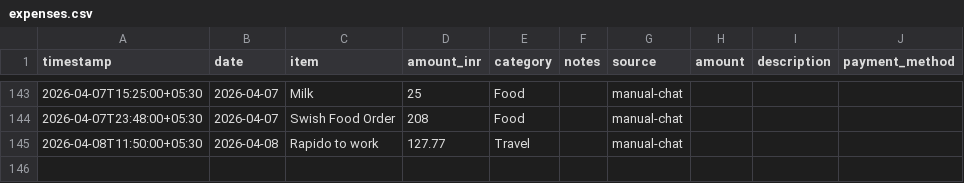
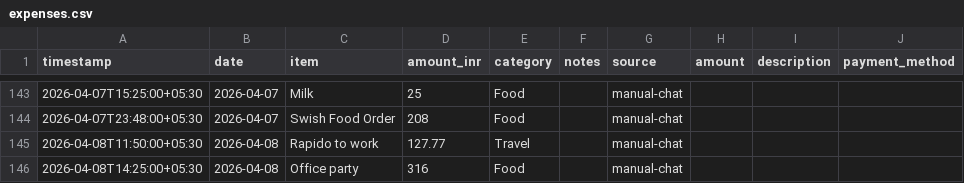
Before and after one commit to Sukrittt/envelope, a CSV file: productivity/expenses.csv, drawn as a sheet; only a part is shown, gaps mark what is left out; the diff names each change by its address in the sheet, - before the commit and + after, or states it on an @@ line.

```diff
--- a/productivity/expenses.csv
+++ b/productivity/expenses.csv
+row 146: 2026-04-08T14:25:00+05:30 | 2026-04-08 | Office party | 316 | Food |  | manual-chat
```
Also changed, not shown: data/expenses.csv, public/productivity/expenses.csv, 1 other file.
